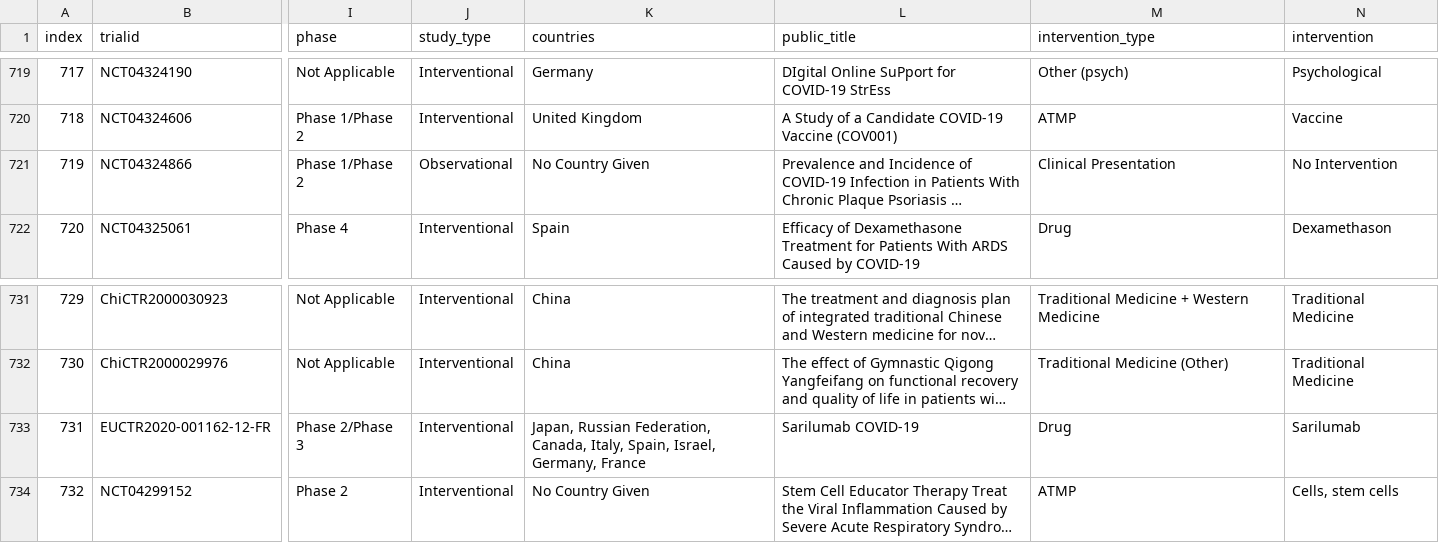
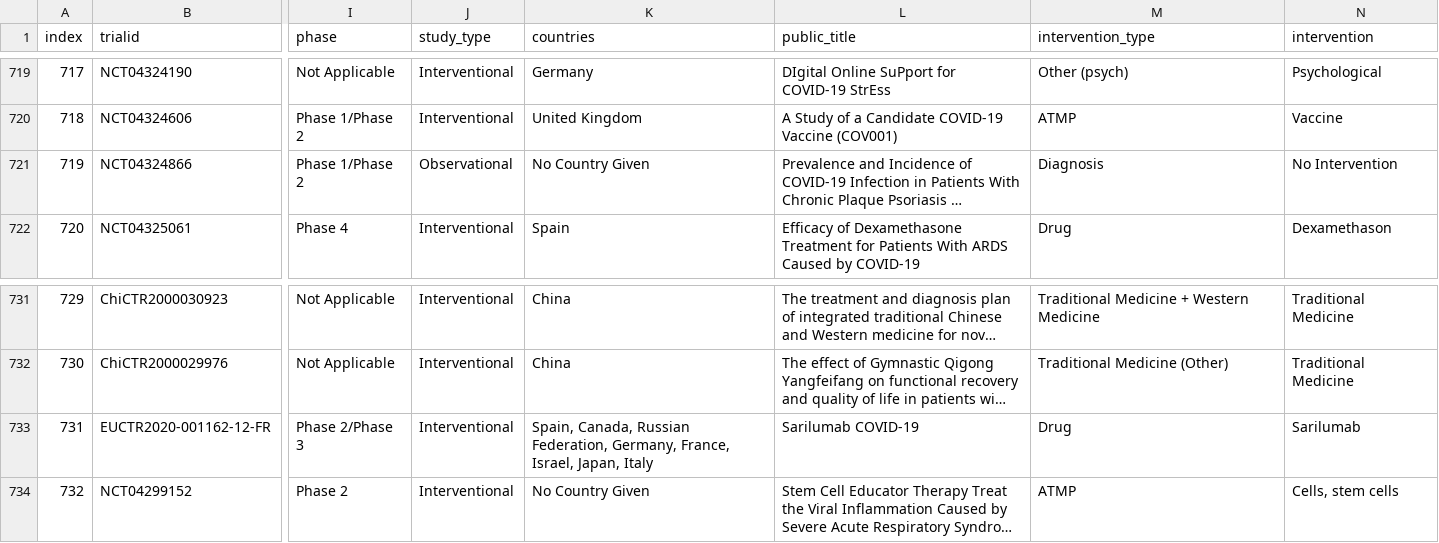
Before and after one commit to ebmdatalab/covid_trials_tracker-covid, a CSV file: notebooks/processed_data_sets/trial_list_2020-04-01.csv, drawn as a sheet; only a part is shown, gaps mark what is left out; long unchanged cells end in …; the diff covers the shown part only; the diff names each change by its address in the sheet, - before the commit and + after, or states it on an @@ line.

```diff
--- a/notebooks/processed_data_sets/trial_list_2020-04-01.csv
+++ b/notebooks/processed_data_sets/trial_list_2020-04-01.csv
-M721 (intervention_type): Clinical Presentation
+M721 (intervention_type): Diagnosis
-K733 (countries): Japan, Russian Federation, Canada, Italy, Spain, Israel, Germany, France
+K733 (countries): Spain, Canada, Russian Federation, Germany, France, Israel, Japan, Italy
```
Also changed, not shown: 16 edited cells elsewhere in this file, 1 other file.
